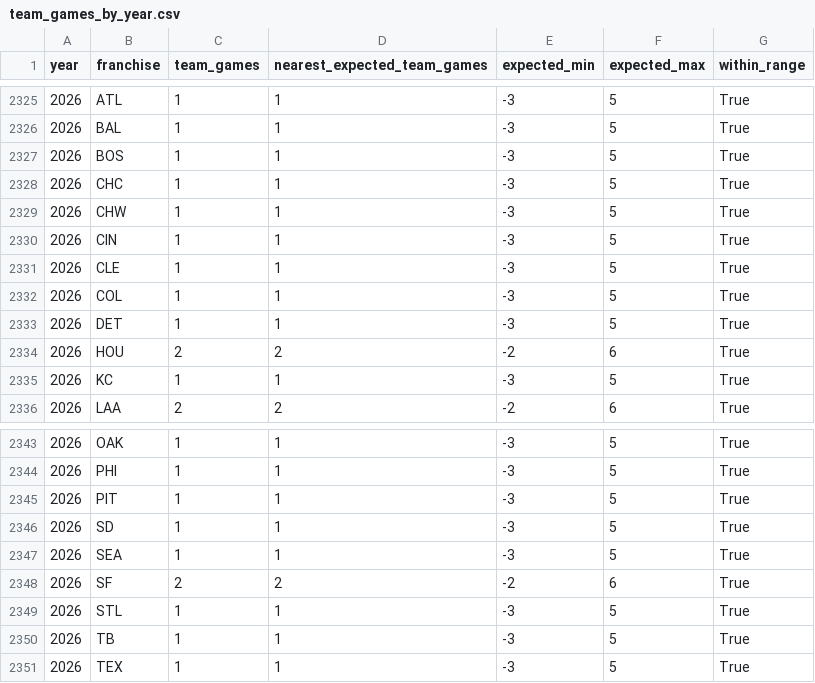
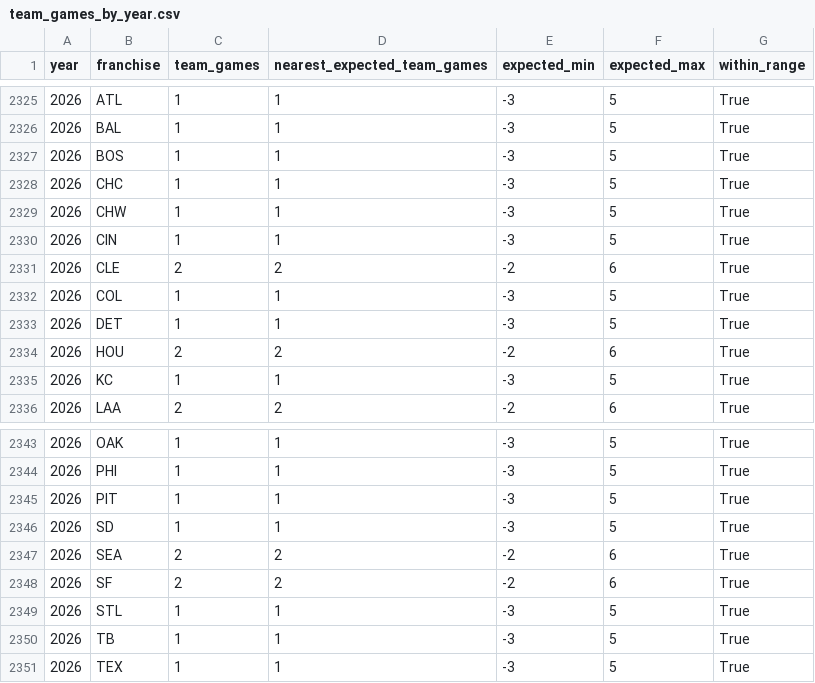
Before and after one commit to JacobPilawa/box_scorigami, a CSV file: validation/team_games_by_year.csv, drawn as a sheet; only a part is shown, gaps mark what is left out.

```diff
--- a/validation/team_games_by_year.csv
+++ b/validation/team_games_by_year.csv
@@ -2330,3 +2330,3 @@ year,franchise,team_games,nearest_expected_team_games,expected_min,expected_max,
 2026,CIN,1,1,-3,5,True
-2026,CLE,1,1,-3,5,True
+2026,CLE,2,2,-2,6,True
 2026,COL,1,1,-3,5,True
@@ -2346,3 +2346,3 @@ year,franchise,team_games,nearest_expected_team_games,expected_min,expected_max,
 2026,SD,1,1,-3,5,True
-2026,SEA,1,1,-3,5,True
+2026,SEA,2,2,-2,6,True
 2026,SF,2,2,-2,6,True
```
Also changed, not shown: validation/franchise_combo_tracking.csv, validation/games_by_year.csv, 17 other files.
